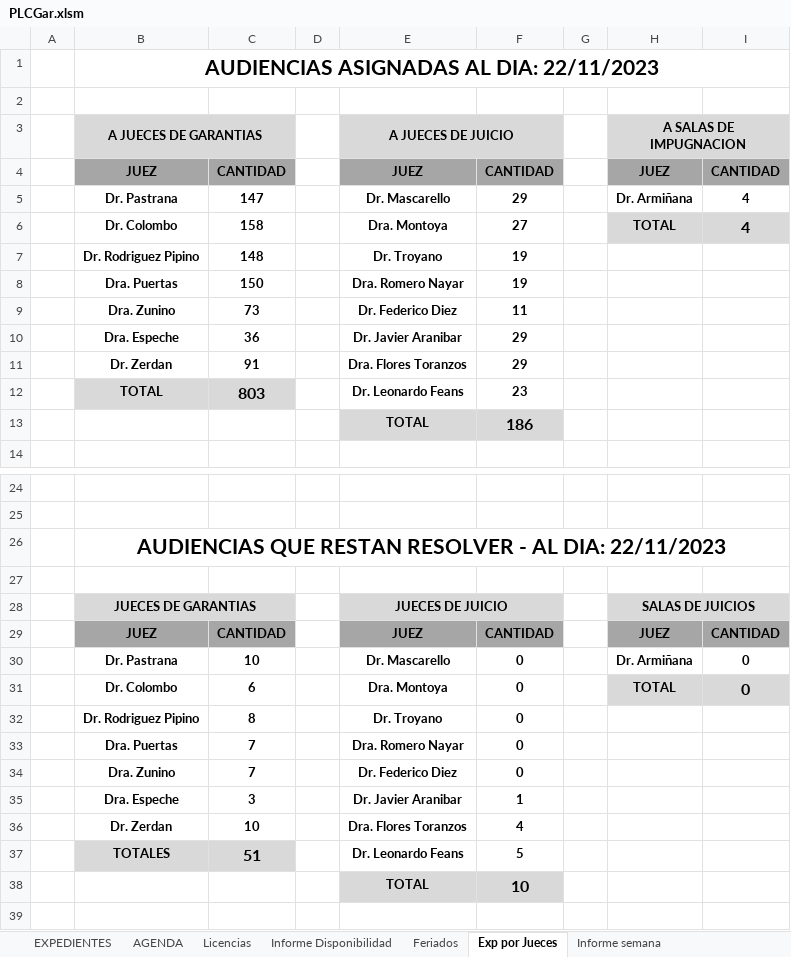
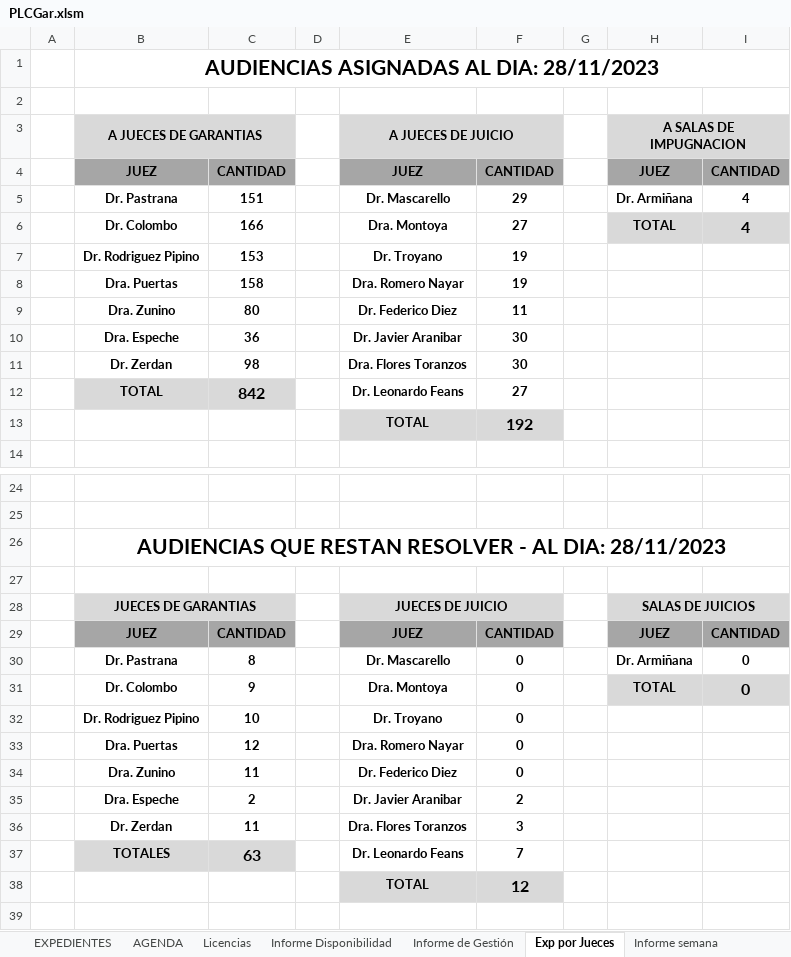
Before and after one commit to OFIJU-GAR/planilla_excel, an Excel workbook: PLCGar.xlsm, sheet Exp por Jueces, drawn as a sheet; only a part is shown, gaps mark what is left out; values as stored, in another font and other column widths than the file's, no borders; the diff covers the shown part only; the diff names each change by its address in the sheet, - before the commit and + after, or states it on an @@ line.

```diff
--- a/PLCGar.xlsm (sheet Exp por Jueces)
+++ b/PLCGar.xlsm (sheet Exp por Jueces)
+sheet tab: Informe de Gestión
-B1 (A JUECES DE GARANTIAS): AUDIENCIAS ASIGNADAS AL DIA: 22/11/2023
+B1 (A JUECES DE GARANTIAS): AUDIENCIAS ASIGNADAS AL DIA: 28/11/2023
-C5: 147
+C5: 151
-C6: 158
+C6: 166
-C7: 148
+C7: 153
-C8: 150
+C8: 158
-C9: 73
+C9: 80
-F10:F11: 29
+F10:F11: 30
-C11: 91
+C11: 98
-C12: 803
+C12: 842
-F12: 23
+F12: 27
-F13: 186
+F13: 192
-B26 (A JUECES DE GARANTIAS): …AL DIA: 22/11/2023
+B26 (A JUECES DE GARANTIAS): …AL DIA: 28/11/2023
-C30: 10
+C30: 8
-C31: 6
+C31: 9
-C32: 8
+C32: 10
-C33: 7
+C33: 12
-C34: 7
+C34: 11
-C35: 3
+C35: 2
-F35: 1
+F35: 2
-C36: 10
+C36: 11
-F36: 4
+F36: 3
-C37: 51
+C37: 63
-F37: 5
+F37: 7
-F38: 10
+F38: 12
```
Also changed, not shown: 13 edited cells elsewhere in this sheet, sheet EXPEDIENTES, sheet Exp por Encargado, sheet Informe Disponibilidad, sheet Exp por Encargado - Alvaro, sheet Graficos Estadisticos, sheet no realizadas, 6 more sheets, other sheet tabs, formulas that keep their value, hidden cells, charts or pictures, PLCAcuGral.xlsm, PLCImp.xlsm, 1 other file.
